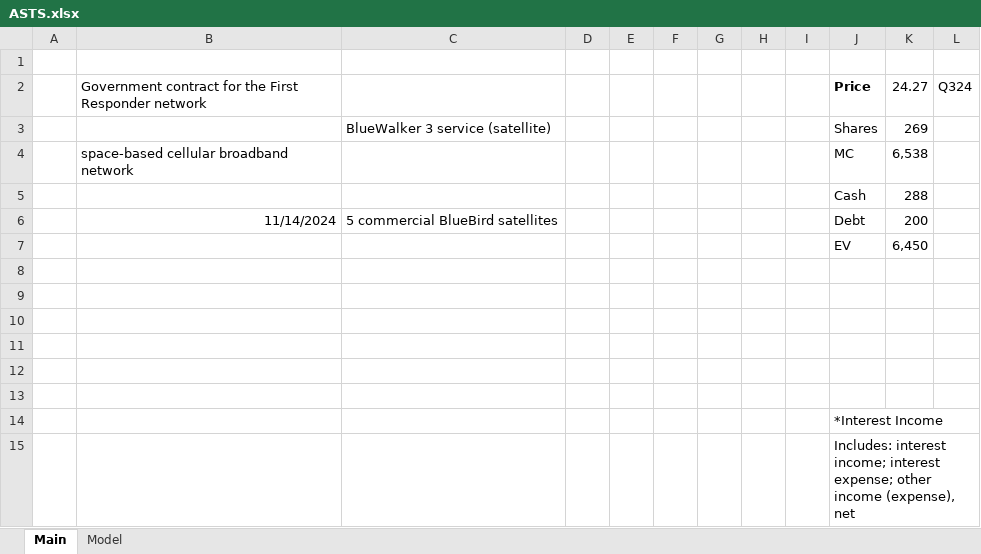
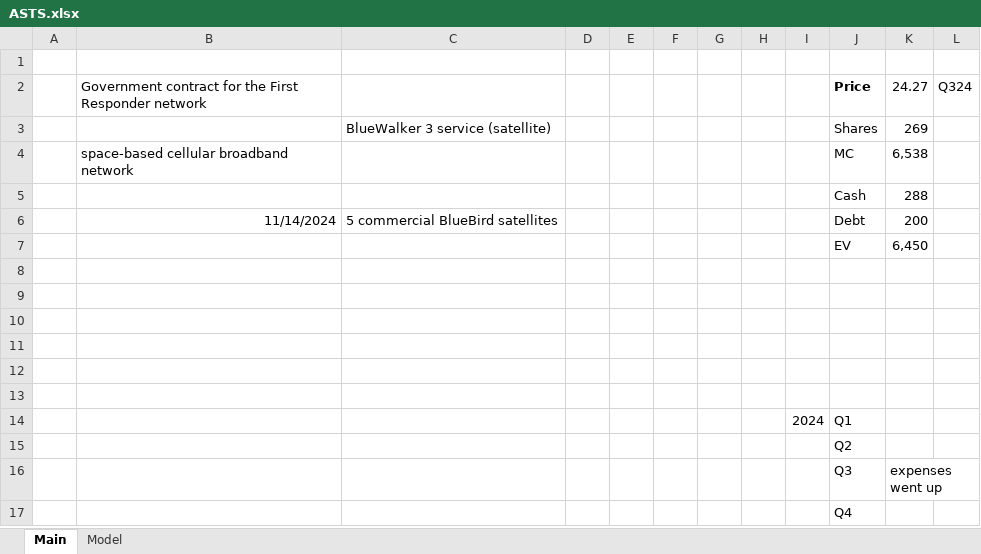
Before and after one commit to akirpach/models, an Excel workbook: ASTS.xlsx, sheet Main, drawn as a sheet; values as stored, in another font and other column widths than the file's, no borders; addresses are those after the commit; the diff names each change by its address in the sheet, - before the commit and + after, or states it on an @@ line.

```diff
--- a/ASTS.xlsx (sheet Main)
+++ b/ASTS.xlsx (sheet Main)
+row 14:  |  |  |  |  |  |  |  | 2024 | Q1
-J15: *Interest Income
+J15: Q2
+row 16:  |  |  |  |  |  |  |  |  | Q3 | expenses went up
-J17: Includes: interest income; interest expense; other income (expense), net
+J17: Q4
```
Also changed, not shown: sheet Model, formulas that keep their value, charts or pictures, 4 other files.
